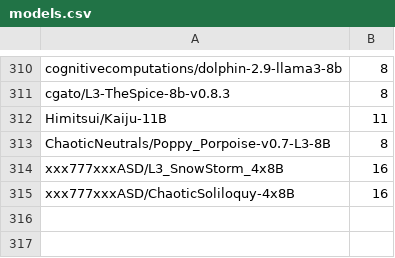
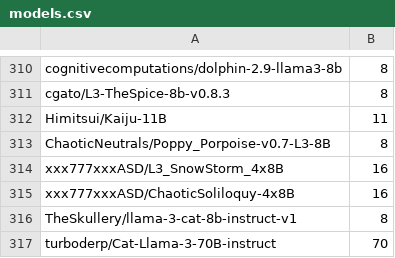
Before and after one commit to Haidra-Org/AI-Horde-text-model-reference, a CSV file: models.csv, drawn as a sheet; only a part is shown, gaps mark what is left out; the diff names each change by its address in the sheet, - before the commit and + after, or states it on an @@ line.

```diff
--- a/models.csv
+++ b/models.csv
+row 316: TheSkullery/llama-3-cat-8b-instruct-v1 | 8
+row 317: turboderp/Cat-Llama-3-70B-instruct | 70
```
Also changed, not shown: 1 other file.
